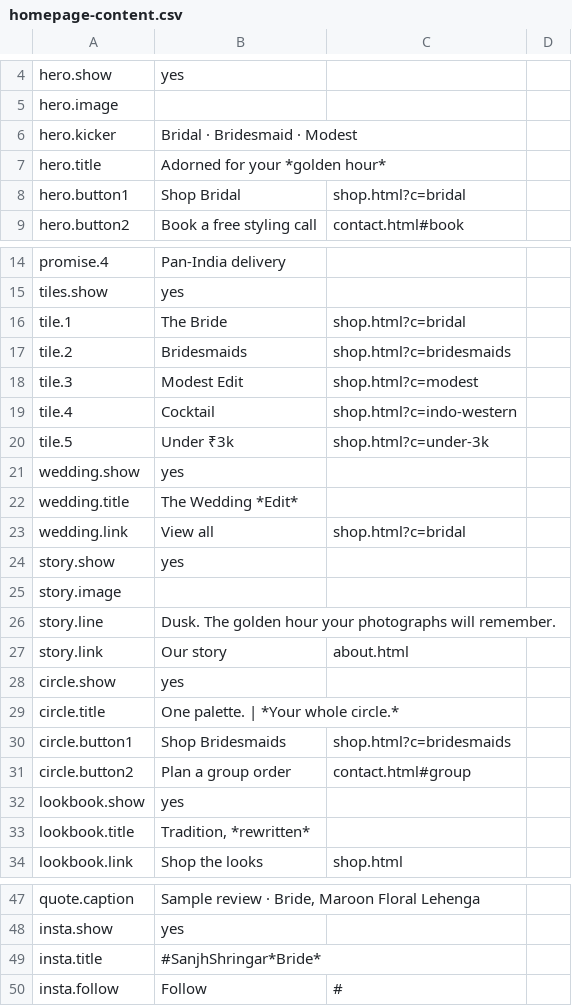
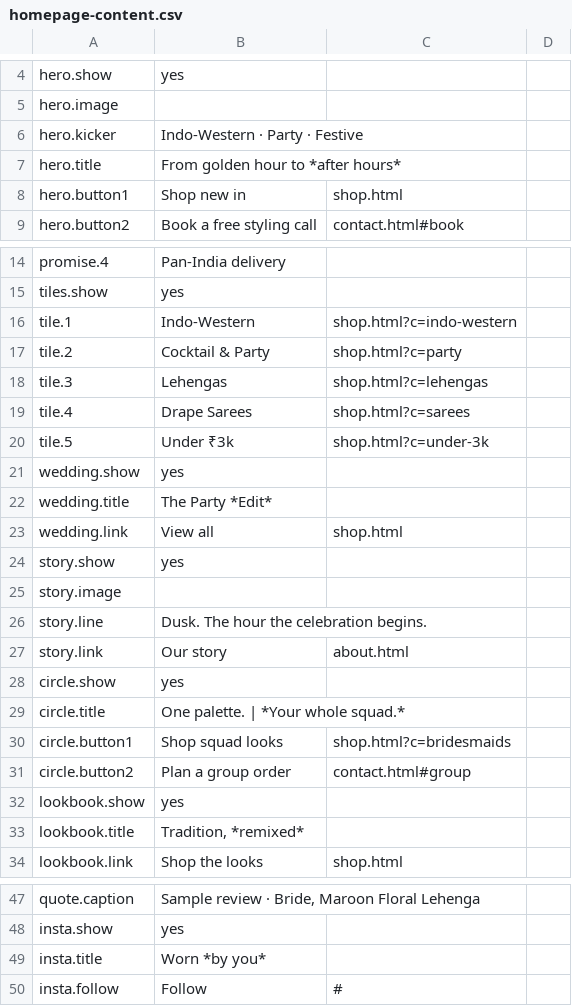
Before and after one commit to developers-sitarahub/sanjh_shringar, a CSV file: wix-kit/homepage-content.csv, drawn as a sheet; only a part is shown, gaps mark what is left out.

```diff
--- a/wix-kit/homepage-content.csv
+++ b/wix-kit/homepage-content.csv
@@ -5,5 +5,5 @@ hero.show,yes,,
 hero.image,,,
-hero.kicker,Bridal · Bridesmaid · Modest,,
-hero.title,Adorned for your *golden hour*,,
-hero.button1,Shop Bridal,shop.html?c=bridal,
+hero.kicker,Indo-Western · Party · Festive,,
+hero.title,From golden hour to *after hours*,,
+hero.button1,Shop new in,shop.html,
 hero.button2,Book a free styling call,contact.html#book,
@@ -15,20 +15,20 @@ promise.4,Pan-India delivery,,
 tiles.show,yes,,
-tile.1,The Bride,shop.html?c=bridal,
-tile.2,Bridesmaids,shop.html?c=bridesmaids,
-tile.3,Modest Edit,shop.html?c=modest,
-tile.4,Cocktail,shop.html?c=indo-western,
+tile.1,Indo-Western,shop.html?c=indo-western,
+tile.2,Cocktail & Party,shop.html?c=party,
+tile.3,Lehengas,shop.html?c=lehengas,
+tile.4,Drape Sarees,shop.html?c=sarees,
 tile.5,Under ₹3k,shop.html?c=under-3k,
 wedding.show,yes,,
-wedding.title,The Wedding *Edit*,,
-wedding.link,View all,shop.html?c=bridal,
+wedding.title,The Party *Edit*,,
+wedding.link,View all,shop.html,
 story.show,yes,,
 story.image,,,
-story.line,Dusk. The golden hour your photographs will remember.,,
+story.line,Dusk. The hour the celebration begins.,,
 story.link,Our story,about.html,
 circle.show,yes,,
-circle.title,One palette. | *Your whole circle.*,,
-circle.button1,Shop Bridesmaids,shop.html?c=bridesmaids,
+circle.title,One palette. | *Your whole squad.*,,
+circle.button1,Shop squad looks,shop.html?c=bridesmaids,
 circle.button2,Plan a group order,contact.html#group,
 lookbook.show,yes,,
-lookbook.title,"Tradition, *rewritten*",,
+lookbook.title,"Tradition, *remixed*",,
 lookbook.link,Shop the looks,shop.html,
@@ -48,3 +48,3 @@ quote.caption,"Sample review · Bride, Maroon Floral Lehenga",,
 insta.show,yes,,
-insta.title,#SanjhShringar*Bride*,,
+insta.title,Worn *by you*,,
 insta.follow,Follow,#,
```
Also changed, not shown: 20 other files.
